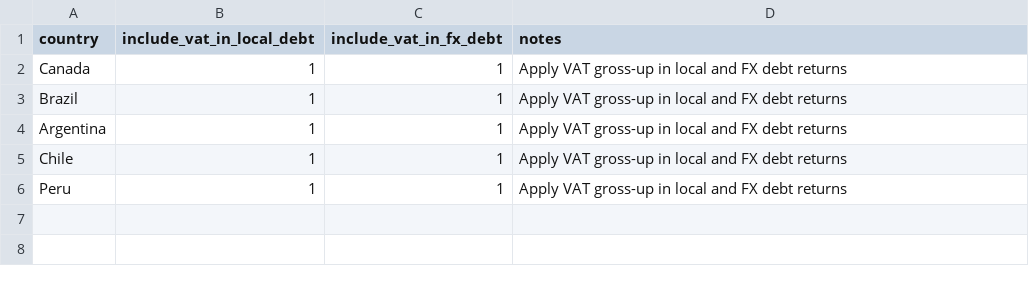
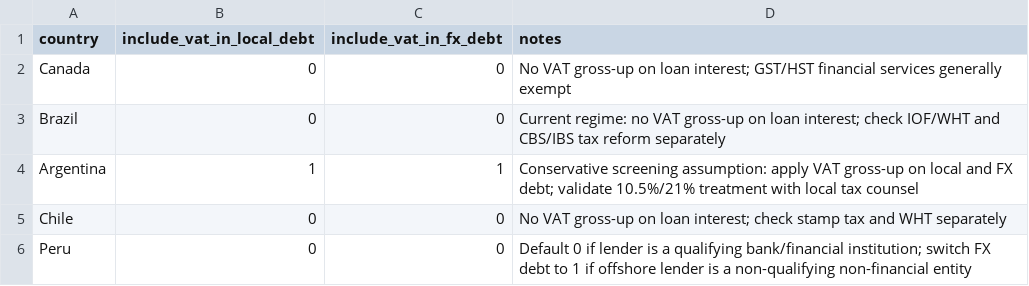
Before and after one commit to ouminzhuo/WACC_baseon_Damodaran, a CSV file: VAT_ctry.csv, drawn as a sheet.

Commit message:
Update VAT_ctry.csv

```diff
--- a/VAT_ctry.csv
+++ b/VAT_ctry.csv
@@ -1,6 +1,6 @@
 country,include_vat_in_local_debt,include_vat_in_fx_debt,notes
-Canada,1,1,Apply VAT gross-up in local and FX debt returns
-Brazil,1,1,Apply VAT gross-up in local and FX debt returns
-Argentina,1,1,Apply VAT gross-up in local and FX debt returns
-Chile,1,1,Apply VAT gross-up in local and FX debt returns
-Peru,1,1,Apply VAT gross-up in local and FX debt returns
+Canada,0,0,"No VAT gross-up on loan interest; GST/HST financial services generally exempt"
+Brazil,0,0,"Current regime: no VAT gross-up on loan interest; check IOF/WHT and CBS/IBS tax reform separately"
+Argentina,1,1,"Conservative screening assumption: apply VAT gross-up on local and FX debt; validate 10.5%/21% treatment with local tax counsel"
+Chile,0,0,"No VAT gross-up on loan interest; check stamp tax and WHT separately"
+Peru,0,0,"Default 0 if lender is a qualifying bank/financial institution; switch FX debt to 1 if offshore lender is a non-qualifying non-financial entity"
```
